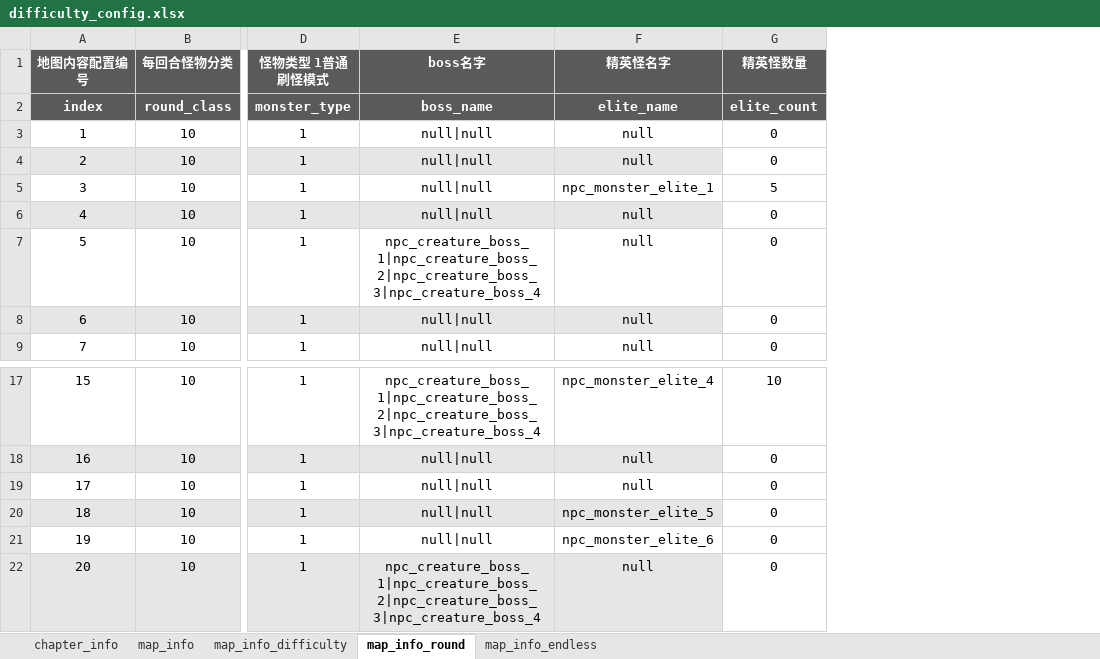
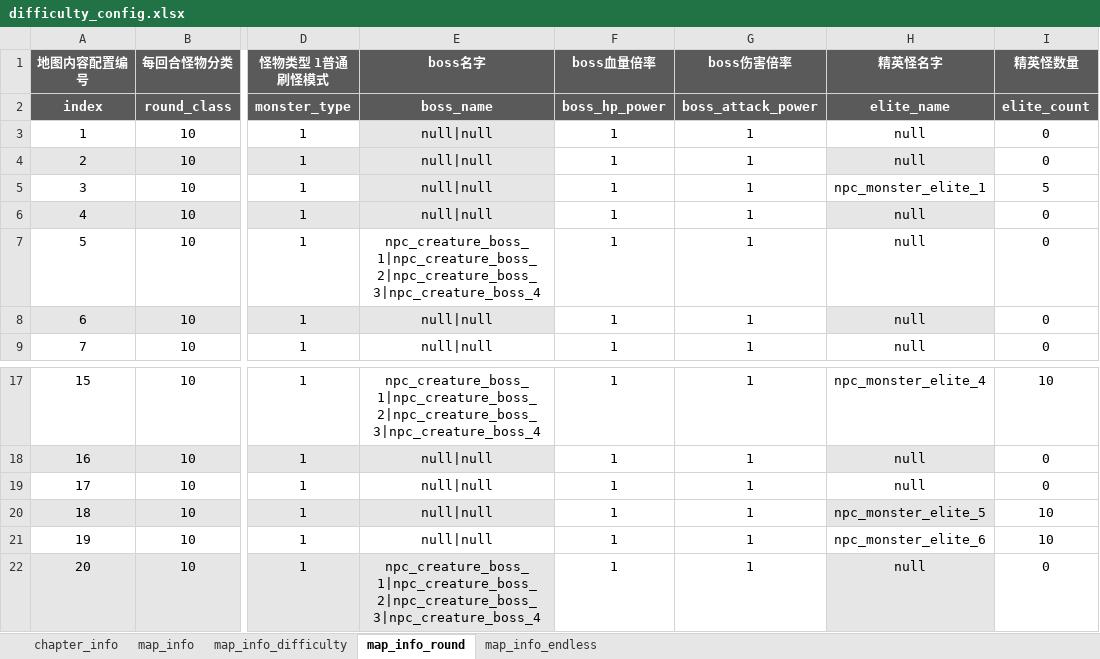
Before and after one commit to YPYT1/nobody, an Excel workbook: excels/config/difficulty_config.xlsx, sheet map_info_round, drawn as a sheet; only a part is shown, gaps mark what is left out; values as stored, in another font and other column widths than the file's, no borders; conditional formats not drawn; addresses are those after the commit; the diff names each change by its address in the sheet, - before the commit and + after, or states it on an @@ line.

```diff
--- a/excels/config/difficulty_config.xlsx (sheet map_info_round)
+++ b/excels/config/difficulty_config.xlsx (sheet map_info_round)
+column F (boss血量倍率), rows 2-9: boss_hp_power | 1 | 1 | 1 | 1 | 1 | 1 | 1; rows 17-22: all 1
+column G (boss伤害倍率), rows 2-9: boss_attack_power | 1 | 1 | 1 | 1 | 1 | 1 | 1; rows 17-22: all 1
-E3 fill: none
+E3 fill: #E6E6E6
-E5 fill: none
+E5 fill: #E6E6E6
-I20:I21 (精英怪数量): 0
+I20:I21 (精英怪数量): 10
```
Also changed, not shown: sheet map_info_difficulty, excels/units/monster/boss.xlsx, 2 other files.
